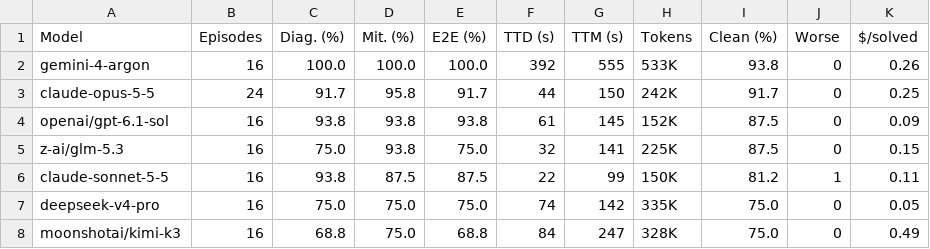
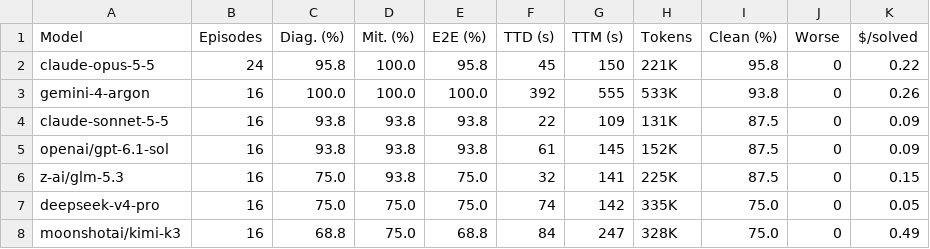
Before and after one commit to Nishandas10/infra-gym, a CSV file: bench/results/scoreboard-hard-v1.csv, drawn as a sheet.

```diff
--- a/bench/results/scoreboard-hard-v1.csv
+++ b/bench/results/scoreboard-hard-v1.csv
@@ -1,7 +1,7 @@
 Model,Episodes,Diag. (%),Mit. (%),E2E (%),TTD (s),TTM (s),Tokens,Clean (%),Worse,$/solved
+claude-opus-5-5,24,95.8,100.0,95.8,45,150,221K,95.8,0,0.22
 gemini-4-argon,16,100.0,100.0,100.0,392,555,533K,93.8,0,0.26
-claude-opus-5-5,24,91.7,95.8,91.7,44,150,242K,91.7,0,0.25
+claude-sonnet-5-5,16,93.8,93.8,93.8,22,109,131K,87.5,0,0.09
 openai/gpt-6.1-sol,16,93.8,93.8,93.8,61,145,152K,87.5,0,0.09
 z-ai/glm-5.3,16,75.0,93.8,75.0,32,141,225K,87.5,0,0.15
-claude-sonnet-5-5,16,93.8,87.5,87.5,22,99,150K,81.2,1,0.11
 deepseek-v4-pro,16,75.0,75.0,75.0,74,142,335K,75.0,0,0.05
```
Also changed, not shown: 14 other files.
